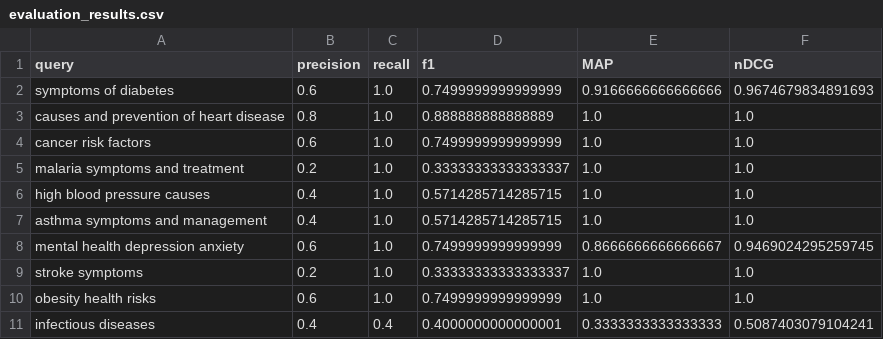
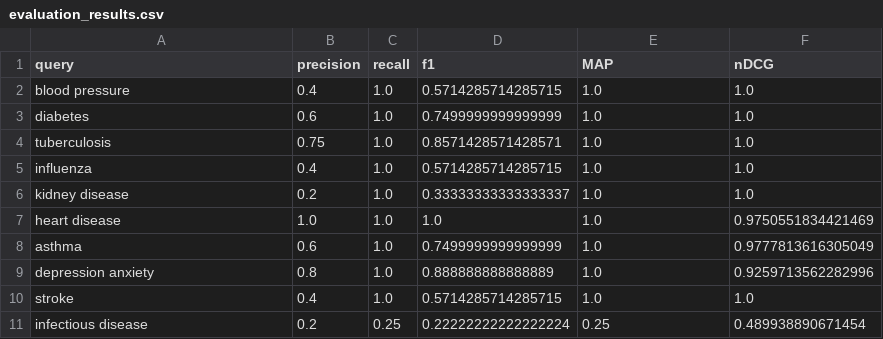
Before and after one commit to amm926616/MedSearch_IR, a CSV file: results/evaluation_results.csv, drawn as a sheet.

Commit message:
Final Evaluation

```diff
--- a/results/evaluation_results.csv
+++ b/results/evaluation_results.csv
@@ -1,11 +1,11 @@
 query,precision,recall,f1,MAP,nDCG
-symptoms of diabetes,0.6,1.0,0.7499999999999999,0.9166666666666666,0.9674679834891693
-causes and prevention of heart disease,0.8,1.0,0.888888888888889,1.0,1.0
-cancer risk factors,0.6,1.0,0.7499999999999999,1.0,1.0
-malaria symptoms and treatment,0.2,1.0,0.33333333333333337,1.0,1.0
-high blood pressure causes,0.4,1.0,0.5714285714285715,1.0,1.0
-asthma symptoms and management,0.4,1.0,0.5714285714285715,1.0,1.0
-mental health depression anxiety,0.6,1.0,0.7499999999999999,0.8666666666666667,0.9469024295259745
-stroke symptoms,0.2,1.0,0.33333333333333337,1.0,1.0
-obesity health risks,0.6,1.0,0.7499999999999999,1.0,1.0
-infectious diseases,0.4,0.4,0.4000000000000001,0.3333333333333333,0.5087403079104241
+blood pressure,0.4,1.0,0.5714285714285715,1.0,1.0
+diabetes,0.6,1.0,0.7499999999999999,1.0,1.0
+tuberculosis,0.75,1.0,0.8571428571428571,1.0,1.0
+influenza,0.4,1.0,0.5714285714285715,1.0,1.0
+kidney disease,0.2,1.0,0.33333333333333337,1.0,1.0
+heart disease,1.0,1.0,1.0,1.0,0.9750551834421469
+asthma,0.6,1.0,0.7499999999999999,1.0,0.9777813616305049
+depression anxiety,0.8,1.0,0.888888888888889,1.0,0.9259713562282996
+stroke,0.4,1.0,0.5714285714285715,1.0,1.0
+infectious disease,0.2,0.25,0.22222222222222224,0.25,0.489938890671454
```
Also changed, not shown: 5 other files.
